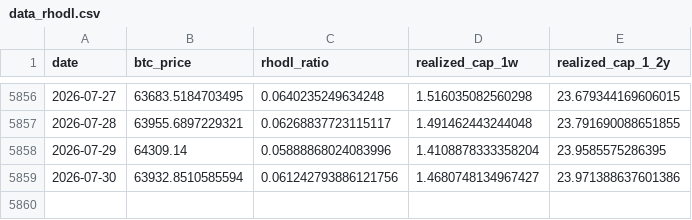
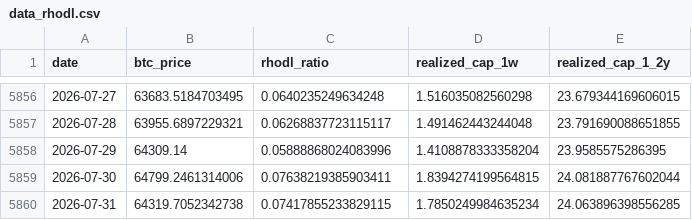
Before and after one commit to yudiyanto88/Onchain-Dashboard, a CSV file: data_rhodl.csv, drawn as a sheet; only a part is shown, gaps mark what is left out.

```diff
--- a/data_rhodl.csv
+++ b/data_rhodl.csv
@@ -5858,2 +5858,3 @@ date,btc_price,rhodl_ratio,realized_cap_1w,realized_cap_1_2y
 2026-07-29,64309.14,0.05888868024083996,1.4108878333358204,23.9585575286395
-2026-07-30,63932.8510585594,0.061242793886121756,1.4680748134967427,23.971388637601386
+2026-07-30,64799.2461314006,0.07638219385903411,1.8394274199564815,24.081887767602044
+2026-07-31,64319.7052342738,0.07417855233829115,1.7850249984635234,24.063896398556285
```
Also changed, not shown: data_cdd.csv, data_momentum.csv, 13 other files.
